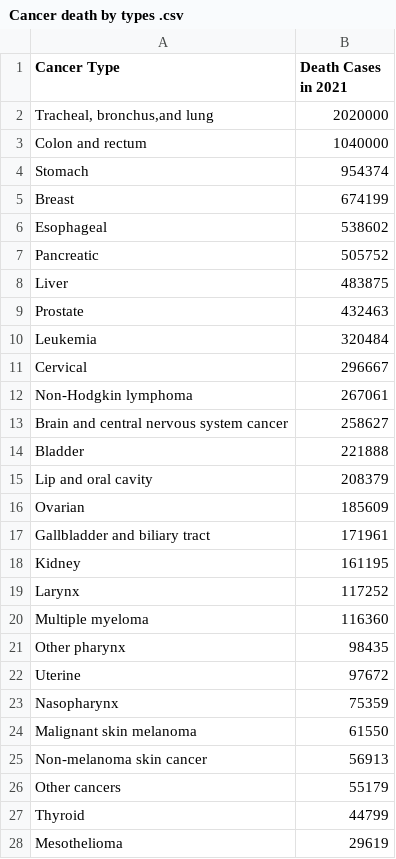
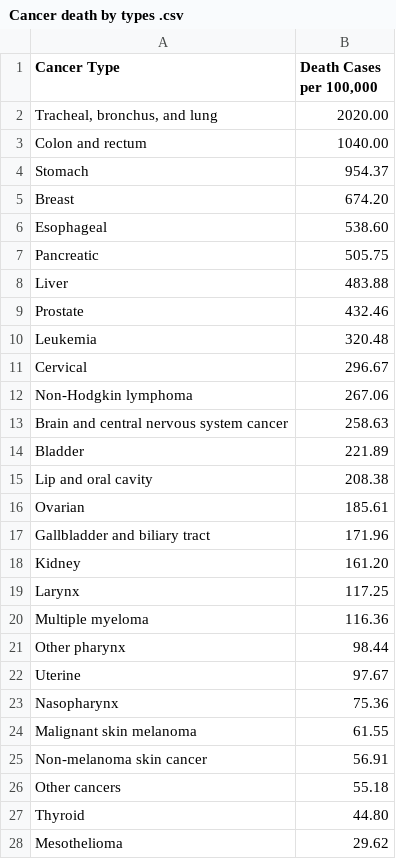
Before and after one commit to Bshi0022/FIT3179, a CSV file: FIT3179-HW10/Cancer death by types .csv, drawn as a sheet; only a part is shown; the diff covers the shown part only.

```diff
--- a/FIT3179-HW10/Cancer death by types .csv
+++ b/FIT3179-HW10/Cancer death by types .csv
@@ -1,28 +1,28 @@
-Cancer Type,Death Cases in 2021
-"Tracheal, bronchus,and lung",2020000
-Colon and rectum,1040000
-Stomach,954374
-Breast,674199
-Esophageal,538602
-Pancreatic,505752
-Liver,483875
-Prostate,432463
-Leukemia,320484
-Cervical,296667
-Non-Hodgkin lymphoma,267061
-Brain and central nervous system cancer,258627
-Bladder,221888
-Lip and oral cavity,208379
-Ovarian,185609
-Gallbladder and biliary tract,171961
-Kidney,161195
-Larynx,117252
-Multiple myeloma,116360
-Other pharynx,98435
-Uterine,97672
-Nasopharynx,75359
-Malignant skin melanoma,61550
-Non-melanoma skin cancer,56913
-Other cancers,55179
-Thyroid,44799
-Mesothelioma,29619
+Cancer Type,"Death Cases per 100,000"
+"Tracheal, bronchus, and lung",2020.00
+Colon and rectum,1040.00
+Stomach,954.37
+Breast,674.20
+Esophageal,538.60
+Pancreatic,505.75
+Liver,483.88
+Prostate,432.46
+Leukemia,320.48
+Cervical,296.67
+Non-Hodgkin lymphoma,267.06
+Brain and central nervous system cancer,258.63
+Bladder,221.89
+Lip and oral cavity,208.38
+Ovarian,185.61
+Gallbladder and biliary tract,171.96
+Kidney,161.20
+Larynx,117.25
+Multiple myeloma,116.36
+Other pharynx,98.44
+Uterine,97.67
+Nasopharynx,75.36
+Malignant skin melanoma,61.55
+Non-melanoma skin cancer,56.91
+Other cancers,55.18
+Thyroid,44.80
+Mesothelioma,29.62
```
Also changed, not shown: 2 edited cells elsewhere in this file, 1 other file.
